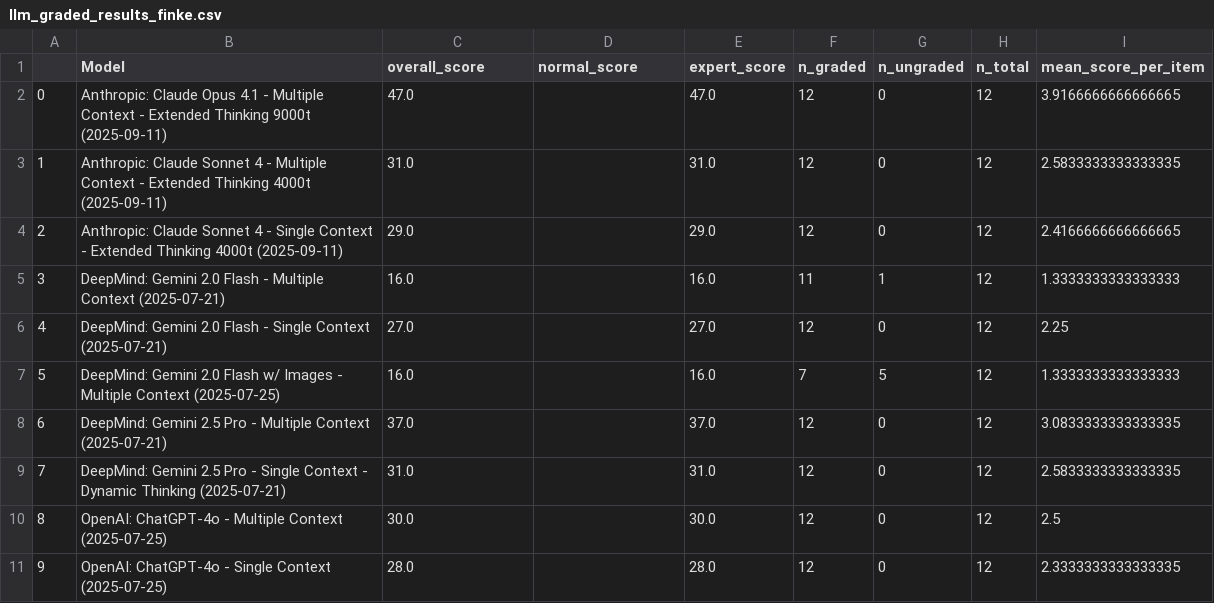
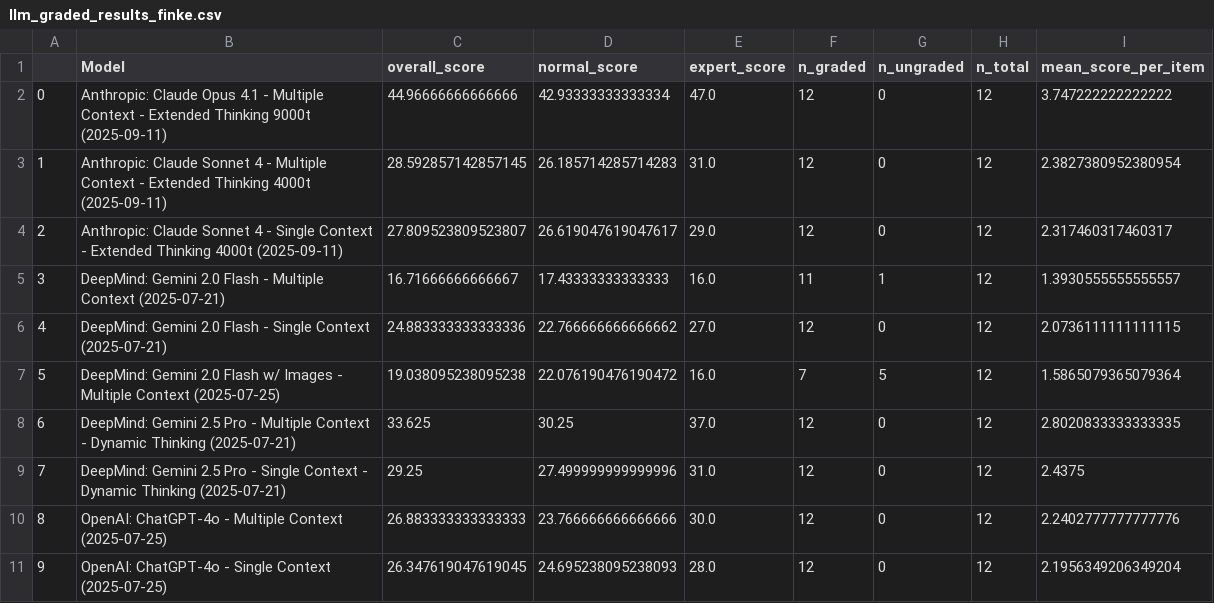
Before and after one commit to morgannmccarty/phantasia_data_analysis, a CSV file: output_csvs/llm_graded_results_finke.csv, drawn as a sheet; only a part is shown; the diff covers the shown part only.

```diff
--- a/output_csvs/llm_graded_results_finke.csv
+++ b/output_csvs/llm_graded_results_finke.csv
@@ -1,11 +1,11 @@
 ,Model,overall_score,normal_score,expert_score,n_graded,n_ungraded,n_total,mean_score_per_item
-0,Anthropic: Claude Opus 4.1 - Multiple Context - Extended Thinking 9000t (2025-09-11),47.0,,47.0,12,0,12,3.9166666666666665
-1,Anthropic: Claude Sonnet 4 - Multiple Context - Extended Thinking 4000t (2025-09-11),31.0,,31.0,12,0,12,2.5833333333333335
-2,Anthropic: Claude Sonnet 4 - Single Context - Extended Thinking 4000t (2025-09-11),29.0,,29.0,12,0,12,2.4166666666666665
-3,DeepMind: Gemini 2.0 Flash - Multiple Context (2025-07-21),16.0,,16.0,11,1,12,1.3333333333333333
-4,DeepMind: Gemini 2.0 Flash - Single Context (2025-07-21),27.0,,27.0,12,0,12,2.25
-5,DeepMind: Gemini 2.0 Flash w/ Images - Multiple Context (2025-07-25),16.0,,16.0,7,5,12,1.3333333333333333
-6,DeepMind: Gemini 2.5 Pro - Multiple Context (2025-07-21),37.0,,37.0,12,0,12,3.0833333333333335
-7,DeepMind: Gemini 2.5 Pro - Single Context - Dynamic Thinking (2025-07-21),31.0,,31.0,12,0,12,2.5833333333333335
-8,OpenAI: ChatGPT-4o - Multiple Context (2025-07-25),30.0,,30.0,12,0,12,2.5
-9,OpenAI: ChatGPT-4o - Single Context (2025-07-25),28.0,,28.0,12,0,12,2.3333333333333335
+0,Anthropic: Claude Opus 4.1 - Multiple Context - Extended Thinking 9000t (2025-09-11),44.96666666666666,42.93333333333334,47.0,12,0,12,3.747222222222222
+1,Anthropic: Claude Sonnet 4 - Multiple Context - Extended Thinking 4000t (2025-09-11),28.592857142857145,26.185714285714283,31.0,12,0,12,2.3827380952380954
+2,Anthropic: Claude Sonnet 4 - Single Context - Extended Thinking 4000t (2025-09-11),27.809523809523807,26.619047619047617,29.0,12,0,12,2.317460317460317
+3,DeepMind: Gemini 2.0 Flash - Multiple Context (2025-07-21),16.71666666666667,17.43333333333333,16.0,11,1,12,1.3930555555555557
+4,DeepMind: Gemini 2.0 Flash - Single Context (2025-07-21),24.883333333333336,22.766666666666662,27.0,12,0,12,2.0736111111111115
+5,DeepMind: Gemini 2.0 Flash w/ Images - Multiple Context (2025-07-25),19.038095238095238,22.076190476190472,16.0,7,5,12,1.5865079365079364
+6,DeepMind: Gemini 2.5 Pro - Multiple Context - Dynamic Thinking (2025-07-21),33.625,30.25,37.0,12,0,12,2.8020833333333335
+7,DeepMind: Gemini 2.5 Pro - Single Context - Dynamic Thinking (2025-07-21),29.25,27.499999999999996,31.0,12,0,12,2.4375
+8,OpenAI: ChatGPT-4o - Multiple Context (2025-07-25),26.883333333333333,23.766666666666666,30.0,12,0,12,2.2402777777777776
+9,OpenAI: ChatGPT-4o - Single Context (2025-07-25),26.347619047619045,24.695238095238093,28.0,12,0,12,2.1956349206349204
```
Also changed, not shown: 77 edited cells elsewhere in this file, output_csvs/h_graded_results.csv, output_csvs/h_graded_results_finke.csv, 15 other files.
